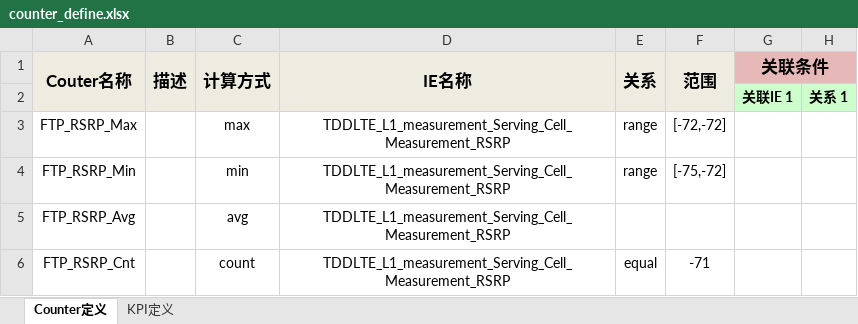
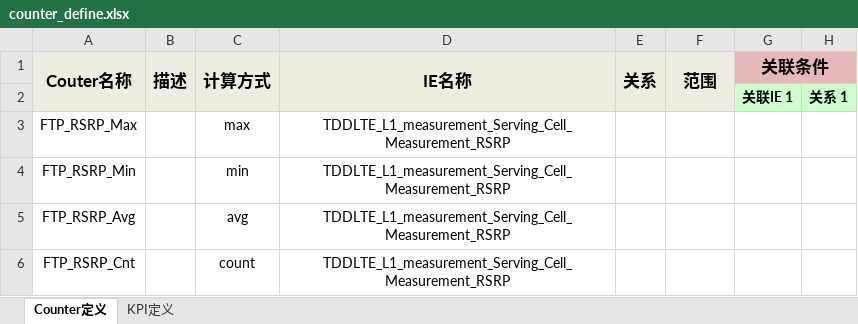
Before and after one commit to liyijie/span_report, an Excel workbook: config/counter_define.xlsx, sheet Counter定义, drawn as a sheet; only a part is shown; values as stored, in another font and other column widths than the file's, no borders; the diff names each change by its address in the sheet, - before the commit and + after, or states it on an @@ line.

```diff
--- a/config/counter_define.xlsx (sheet Counter定义)
+++ b/config/counter_define.xlsx (sheet Counter定义)
-E3:E4 (关系): range
+E3:E4 (关系): (empty)
-F3 (范围): [-72,-72]
+F3 (范围): (empty)
-F4 (范围): [-75,-72]
+F4 (范围): (empty)
-E6 (关系): equal
+E6 (关系): (empty)
-F6 (范围): -71
+F6 (范围): (empty)
```
Also changed, not shown: 24 other files.
